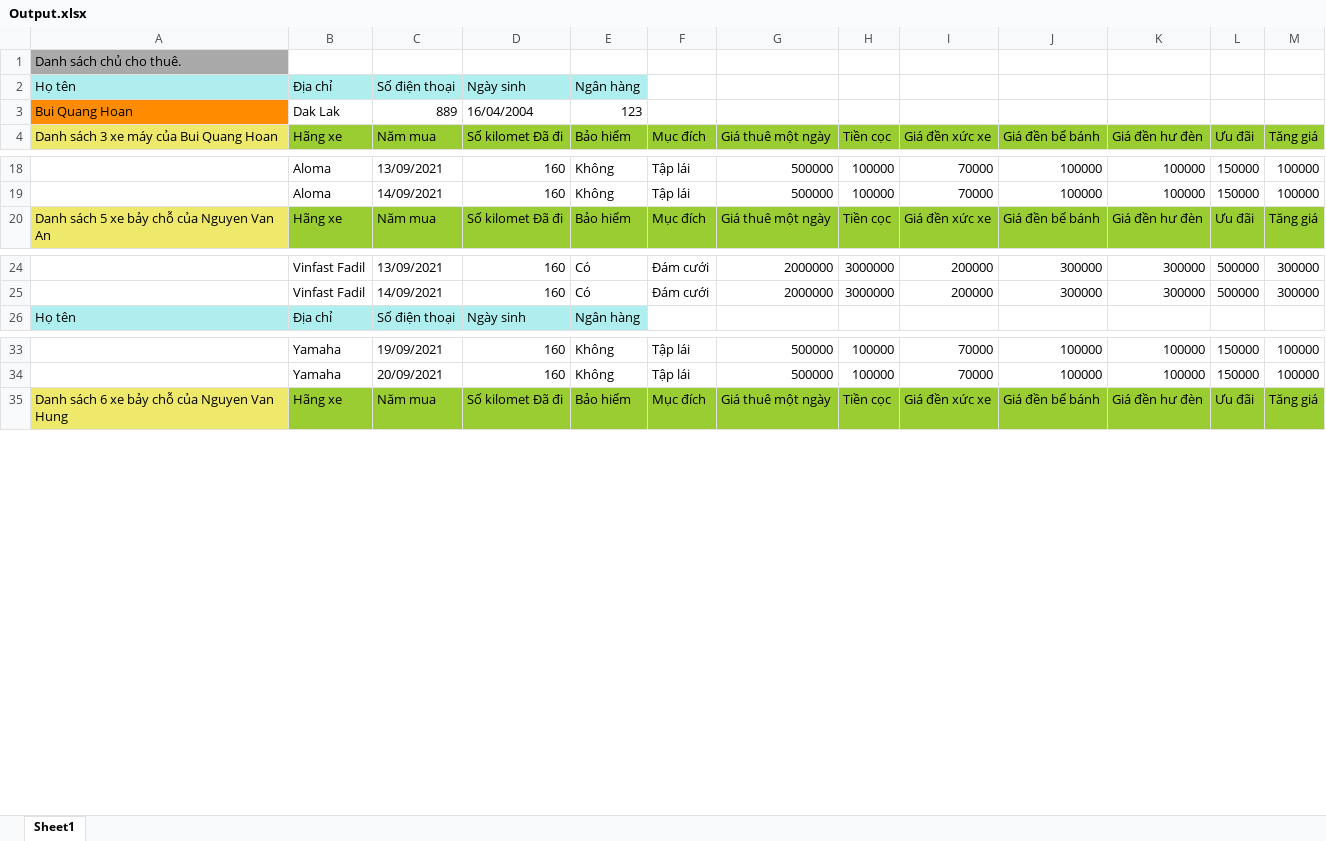
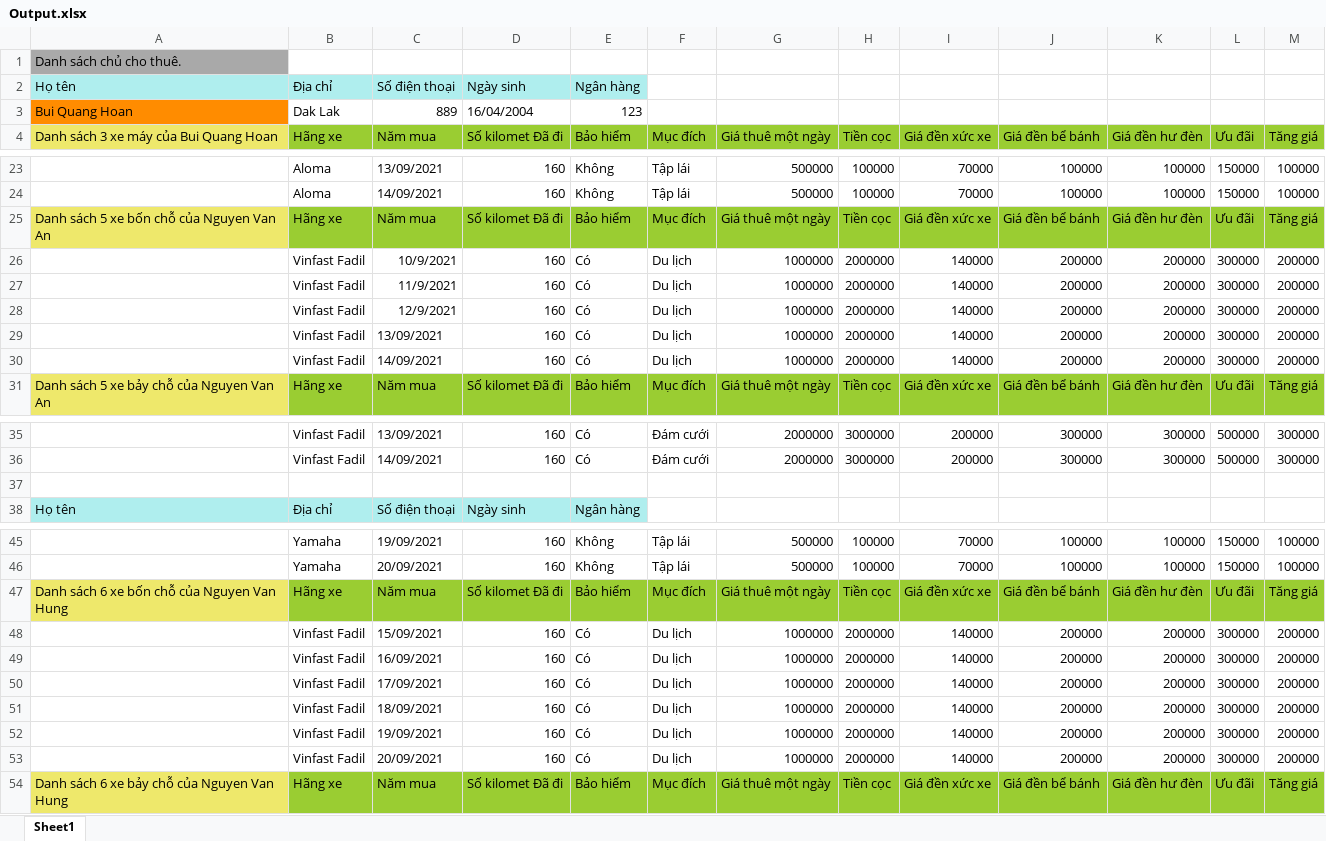
Before and after one commit to hoan47/TeamExcrice, an Excel workbook: DoAnCuoiKy/DoAnCuoiKy/bin/Debug/Output.xlsx, sheet Sheet1, drawn as a sheet; only a part is shown, gaps mark what is left out; values as stored, in another font and other column widths than the file's, no borders; the diff covers the shown part only; the diff names each change by its address in the sheet, - before the commit and + after, or states it on an @@ line.

```diff
--- a/DoAnCuoiKy/DoAnCuoiKy/bin/Debug/Output.xlsx (sheet Sheet1)
+++ b/DoAnCuoiKy/DoAnCuoiKy/bin/Debug/Output.xlsx (sheet Sheet1)
+row 25: Danh sách 5 xe bốn chỗ của Nguyen Van An | Hãng xe | Năm mua | Số kilomet Đã đi | Bảo hiểm | Mục đích | Giá thuê một ngày | Tiền cọc | Giá đền xức xe | Giá đền bể bánh | Giá đền hư đèn | Ưu đãi | Tăng giá
+row 26:  | Vinfast Fadil | 10/9/2021 | 160 | Có | Du lịch | 1000000 | 2000000 | 140000 | 200000 | 200000 | 300000 | 200000
+row 27:  | Vinfast Fadil | 11/9/2021 | 160 | Có | Du lịch | 1000000 | 2000000 | 140000 | 200000 | 200000 | 300000 | 200000
+row 28:  | Vinfast Fadil | 12/9/2021 | 160 | Có | Du lịch | 1000000 | 2000000 | 140000 | 200000 | 200000 | 300000 | 200000
+row 29:  | Vinfast Fadil | 13/09/2021 | 160 | Có | Du lịch | 1000000 | 2000000 | 140000 | 200000 | 200000 | 300000 | 200000
+row 30:  | Vinfast Fadil | 14/09/2021 | 160 | Có | Du lịch | 1000000 | 2000000 | 140000 | 200000 | 200000 | 300000 | 200000
+row 37: (empty)
+row 47: Danh sách 6 xe bốn chỗ của Nguyen Van Hung | Hãng xe | Năm mua | Số kilomet Đã đi | Bảo hiểm | Mục đích | Giá thuê một ngày | Tiền cọc | Giá đền xức xe | Giá đền bể bánh | Giá đền hư đèn | Ưu đãi | Tăng giá
+row 48:  | Vinfast Fadil | 15/09/2021 | 160 | Có | Du lịch | 1000000 | 2000000 | 140000 | 200000 | 200000 | 300000 | 200000
+row 49:  | Vinfast Fadil | 16/09/2021 | 160 | Có | Du lịch | 1000000 | 2000000 | 140000 | 200000 | 200000 | 300000 | 200000
+row 50:  | Vinfast Fadil | 17/09/2021 | 160 | Có | Du lịch | 1000000 | 2000000 | 140000 | 200000 | 200000 | 300000 | 200000
+row 51:  | Vinfast Fadil | 18/09/2021 | 160 | Có | Du lịch | 1000000 | 2000000 | 140000 | 200000 | 200000 | 300000 | 200000
+row 52:  | Vinfast Fadil | 19/09/2021 | 160 | Có | Du lịch | 1000000 | 2000000 | 140000 | 200000 | 200000 | 300000 | 200000
+row 53:  | Vinfast Fadil | 20/09/2021 | 160 | Có | Du lịch | 1000000 | 2000000 | 140000 | 200000 | 200000 | 300000 | 200000
```
Also changed, not shown: 5 added rows elsewhere in this sheet, DoAnCuoiKy/DoAnCuoiKy/bin/Debug/Input.xlsx, 7 other files.
